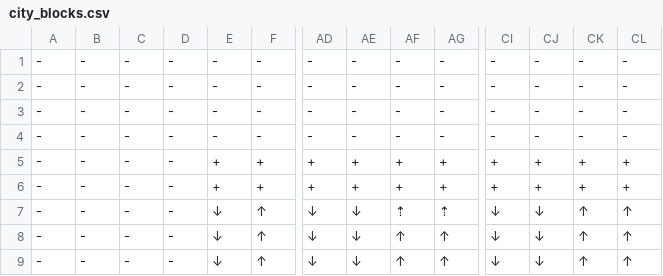
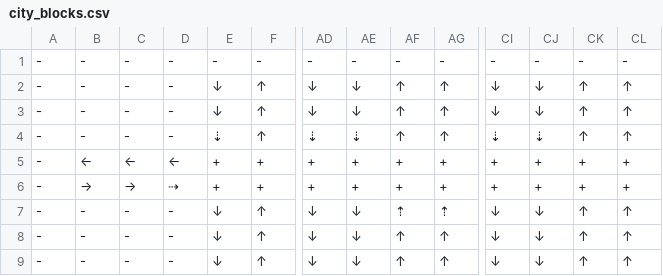
Before and after one commit to tungminhphan/RoSE, a CSV file: rose/maps/city_blocks.csv, drawn as a sheet; only a part is shown, gaps mark what is left out; the diff covers the shown part only; the diff names each change by its address in the sheet, - before the commit and + after, or states it on an @@ line.

```diff
--- a/rose/maps/city_blocks.csv
+++ b/rose/maps/city_blocks.csv
-E2:E3: -
+E2:E3: ↓
-F2:F4: -
+F2:F4: ↑
-AD2:AD3: -
+AD2:AD3: ↓
-AE2:AE3: -
+AE2:AE3: ↓
-AF2:AF4: -
+AF2:AF4: ↑
-AG2:AG4: -
+AG2:AG4: ↑
-CI2:CI3: -
+CI2:CI3: ↓
-CJ2:CJ3: -
+CJ2:CJ3: ↓
-CK2:CK4: -
+CK2:CK4: ↑
-CL2:CL4: -
+CL2:CL4: ↑
-E4: -
+E4: ⇣
-AD4: -
+AD4: ⇣
-AE4: -
+AE4: ⇣
-CI4: -
+CI4: ⇣
-CJ4: -
+CJ4: ⇣
-B5: -
+B5: ←
-C5: -
+C5: ←
-D5: -
+D5: ←
-B6: -
+B6: →
-C6: -
+C6: →
-D6: -
+D6: ⇢
```
Also changed, not shown: 103 edited cells elsewhere in this file, 1 other file.
